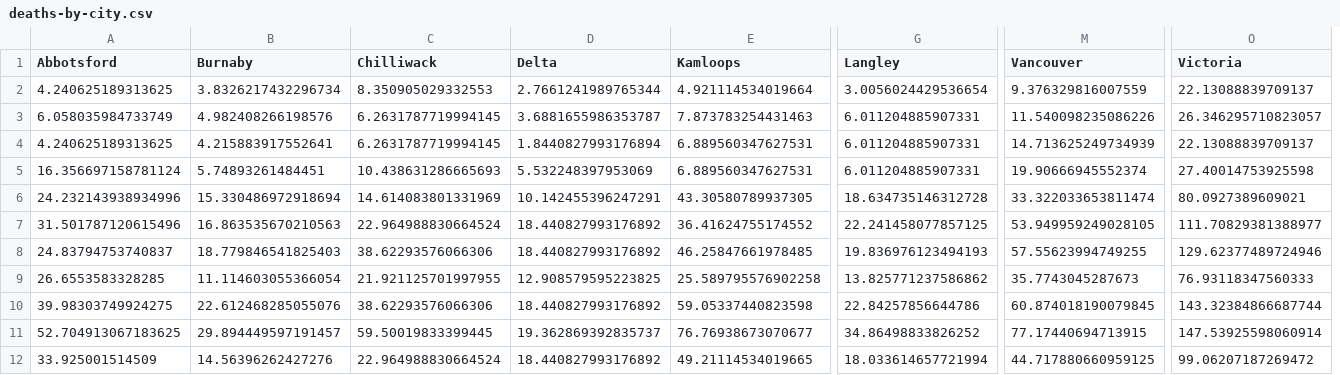
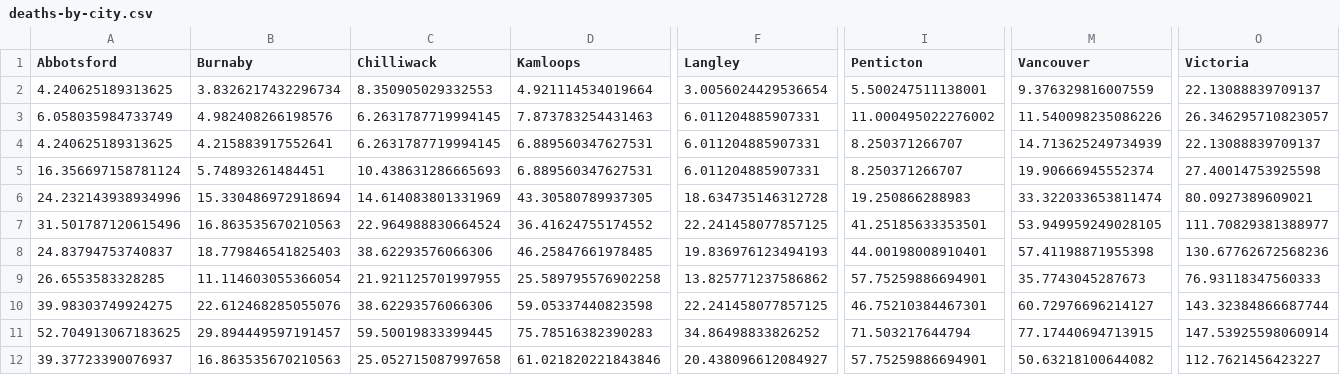
Before and after one commit to vs-postmedia/bccdc-od-deaths-scraper, a CSV file: data/deaths-by-city.csv, drawn as a sheet; only a part is shown, gaps mark what is left out; removed rows and columns are numbered as before the commit, all else as after; rows hold the shown columns only; the diff names each change by its address in the sheet, - before the commit and + after, or states it on an @@ line.

```diff
--- a/data/deaths-by-city.csv
+++ b/data/deaths-by-city.csv
-column D (Delta), rows 2-11: 2.7661241989765344 | 3.6881655986353787 | 1.8440827993176894 | 5.532248397953069 | 10.142455396247291 | 18.440827993176892 | 18.440827993176892 | 12.908579595223825 | 18.440827993176892 | 19.362869392835737
+column I (Penticton), rows 2-11: 5.500247511138001 | 11.000495022276002 | 8.250371266707 | 8.250371266707 | 19.250866288983 | 41.25185633353501 | 44.00198008910401 | 57.75259886694901 | 46.75210384467301 | 71.503217644794
-M8 (Vancouver): 57.55623994749255
+M8 (Vancouver): 57.41198871955398
-O8 (Victoria): 129.62377489724946
+O8 (Victoria): 130.67762672568236
-F10 (Langley): 22.84257856644786
+F10 (Langley): 22.241458077857125
-M10 (Vancouver): 60.874018190079845
+M10 (Vancouver): 60.72976696214127
-D11 (Kamloops): 76.76938673070677
+D11 (Kamloops): 75.78516382390283
-row 12: 33.925001514509 | 14.56396262427276 | 22.964988830664524 | 18.440827993176892 | 49.21114534019665 | 18.033614657721994 | 44.717880660959125 | 99.06207187269472
+row 12: 39.37723390076937 | 16.863535670210563 | 25.052715087997658 | 61.021820221843846 | 20.438096612084927 | 57.75259886694901 | 50.63218100644082 | 112.7621456423227
```
Also changed, not shown: data/deaths-by-city-latest.csv, data/deaths-by-lha.csv, 5 other files.
